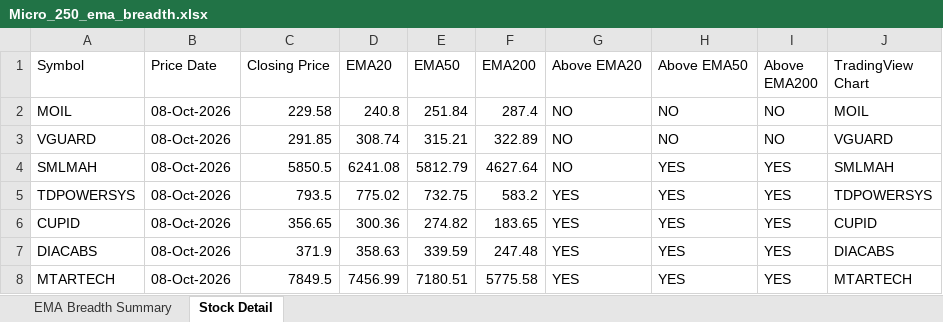
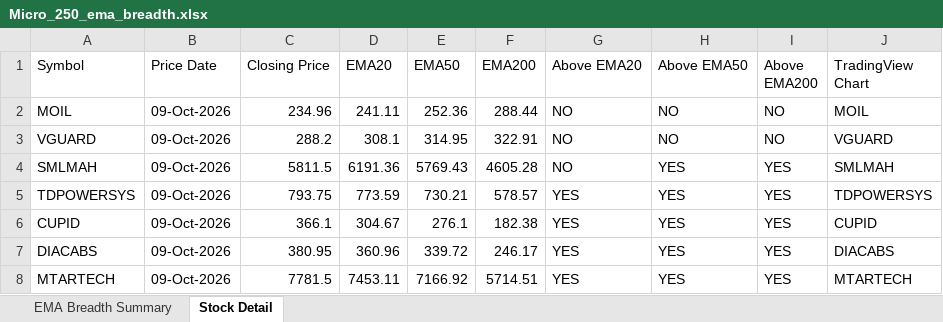
Before and after one commit to nikunj2021/EMA-Screener-, an Excel workbook: Report/EMAReport/Micro_250_ema_breadth.xlsx, sheet Stock Detail, drawn as a sheet; only a part is shown; values as stored, in another font and other column widths than the file's, no cell formats; the diff covers the shown part only; the diff names each change by its address in the sheet, - before the commit and + after, or states it on an @@ line.

```diff
--- a/Report/EMAReport/Micro_250_ema_breadth.xlsx (sheet Stock Detail)
+++ b/Report/EMAReport/Micro_250_ema_breadth.xlsx (sheet Stock Detail)
-B2:B8 (Price Date): 08-Oct-2026
+B2:B8 (Price Date): 09-Oct-2026
-C2 (Closing Price): 229.58
+C2 (Closing Price): 234.96
-D2 (EMA20): 240.8
+D2 (EMA20): 241.11
-E2 (EMA50): 251.84
+E2 (EMA50): 252.36
-F2 (EMA200): 287.4
+F2 (EMA200): 288.44
-C3 (Closing Price): 291.85
+C3 (Closing Price): 288.2
-D3 (EMA20): 308.74
+D3 (EMA20): 308.1
-E3 (EMA50): 315.21
+E3 (EMA50): 314.95
-F3 (EMA200): 322.89
+F3 (EMA200): 322.91
-C4 (Closing Price): 5850.5
+C4 (Closing Price): 5811.5
-D4 (EMA20): 6241.08
+D4 (EMA20): 6191.36
-E4 (EMA50): 5812.79
+E4 (EMA50): 5769.43
-F4 (EMA200): 4627.64
+F4 (EMA200): 4605.28
-C5 (Closing Price): 793.5
+C5 (Closing Price): 793.75
-D5 (EMA20): 775.02
+D5 (EMA20): 773.59
-E5 (EMA50): 732.75
+E5 (EMA50): 730.21
-F5 (EMA200): 583.2
+F5 (EMA200): 578.57
-C6 (Closing Price): 356.65
+C6 (Closing Price): 366.1
-D6 (EMA20): 300.36
+D6 (EMA20): 304.67
-E6 (EMA50): 274.82
+E6 (EMA50): 276.1
-F6 (EMA200): 183.65
+F6 (EMA200): 182.38
-C7 (Closing Price): 371.9
+C7 (Closing Price): 380.95
-D7 (EMA20): 358.63
+D7 (EMA20): 360.96
-E7 (EMA50): 339.59
+E7 (EMA50): 339.72
-F7 (EMA200): 247.48
+F7 (EMA200): 246.17
-C8 (Closing Price): 7849.5
+C8 (Closing Price): 7781.5
-D8 (EMA20): 7456.99
+D8 (EMA20): 7453.11
-E8 (EMA50): 7180.51
+E8 (EMA50): 7166.92
-F8 (EMA200): 5775.58
+F8 (EMA200): 5714.51
```
Also changed, not shown: 1239 edited cells elsewhere in this sheet, sheet EMA Breadth Summary, cell formats, Report/EMAReport/Micro_250_ema_breadth_history.xlsx, Report/EMAReport/Sectoral_EMA_Analysis.xlsx, 4 other files.
